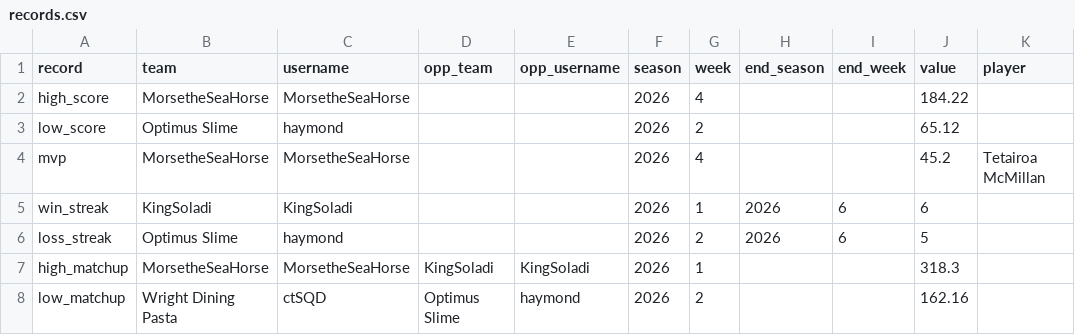
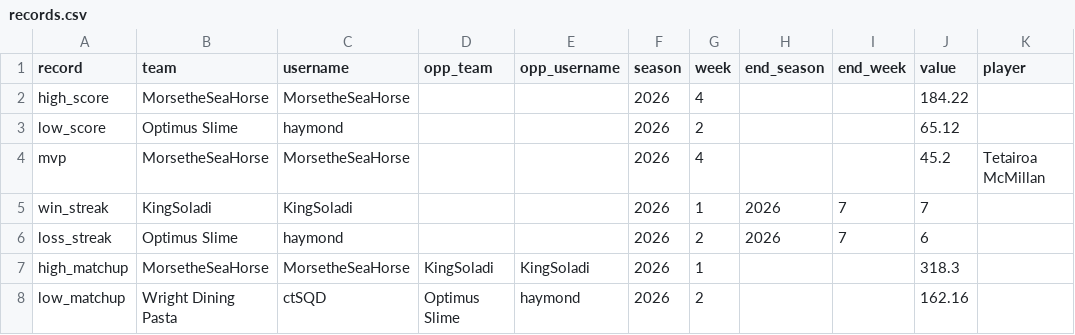
Before and after one commit to le-pantman/dynasty-power-rankings, a CSV file: reports/records.csv, drawn as a sheet.

```diff
--- a/reports/records.csv
+++ b/reports/records.csv
@@ -4,4 +4,4 @@ low_score,Optimus Slime,haymond,,,2026,2,,,65.12,
 mvp,MorsetheSeaHorse,MorsetheSeaHorse,,,2026,4,,,45.2,Tetairoa McMillan
-win_streak,KingSoladi,KingSoladi,,,2026,1,2026,6,6,
-loss_streak,Optimus Slime,haymond,,,2026,2,2026,6,5,
+win_streak,KingSoladi,KingSoladi,,,2026,1,2026,7,7,
+loss_streak,Optimus Slime,haymond,,,2026,2,2026,7,6,
 high_matchup,MorsetheSeaHorse,MorsetheSeaHorse,KingSoladi,KingSoladi,2026,1,,,318.3,
```
Also changed, not shown: 4 other files.
